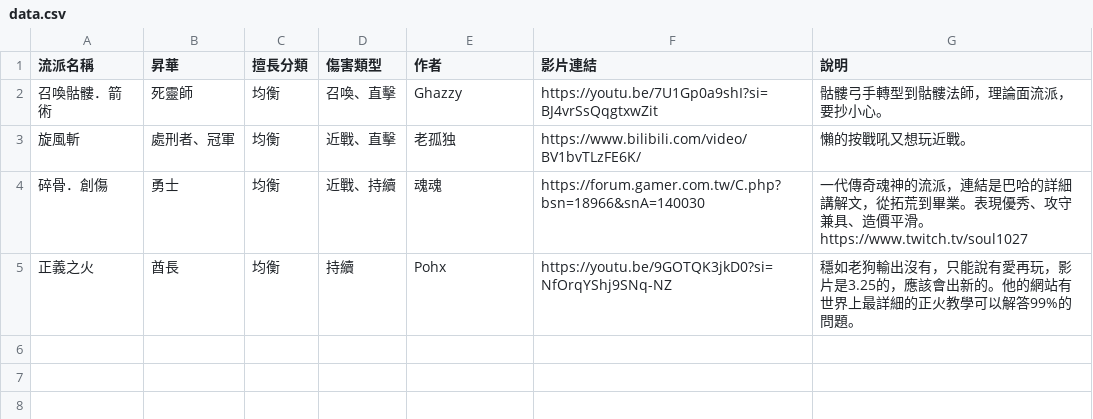
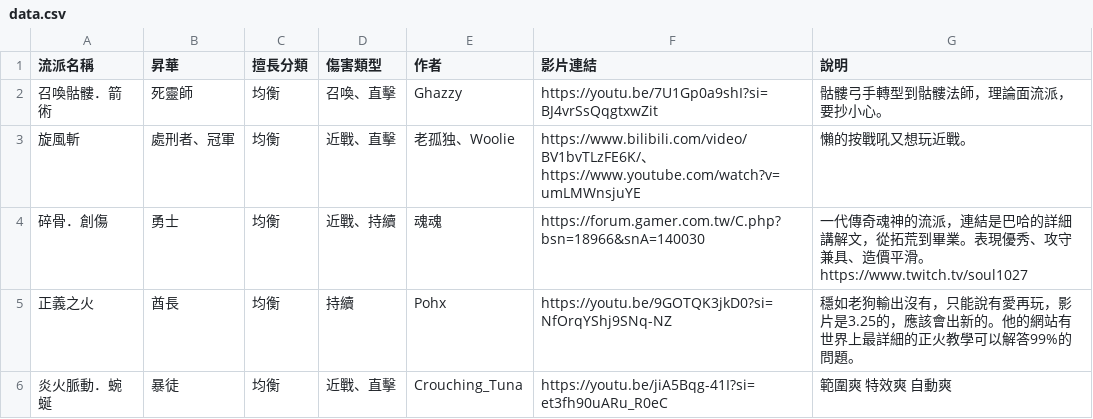
Before and after one commit to sab9527/sab9527.github.io, a CSV file: 3.26build/data.csv, drawn as a sheet.

```diff
--- a/3.26build/data.csv
+++ b/3.26build/data.csv
@@ -2,4 +2,6 @@
 召喚骷髏．箭術,死靈師,均衡,召喚、直擊,Ghazzy,https://youtu.be/7U1Gp0a9shI?si=BJ4vrSsQqgtxwZit,骷髏弓手轉型到骷髏法師，理論面流派，要抄小心。
-旋風斬,處刑者、冠軍,均衡,近戰、直擊,老孤独,https://www.bilibili.com/video/BV1bvTLzFE6K/,懶的按戰吼又想玩近戰。
+旋風斬,處刑者、冠軍,均衡,近戰、直擊,老孤独、Woolie,https://www.bilibili.com/video/BV1bvTLzFE6K/、https://www.youtube.com/watch?v=umLMWnsjuYE,懶的按戰吼又想玩近戰。
 碎骨．創傷,勇士,均衡,近戰、持續,魂魂,https://forum.gamer.com.tw/C.php?bsn=18966&snA=140030,一代傳奇魂神的流派，連結是巴哈的詳細講解文，從拓荒到畢業。表現優秀、攻守兼具、造價平滑。 https://www.twitch.tv/soul1027
 正義之火,酋長,均衡,持續,Pohx,https://youtu.be/9GOTQK3jkD0?si=NfOrqYShj9SNq-NZ,穩如老狗輸出沒有，只能說有愛再玩，影片是3.25的，應該會出新的。他的網站有世界上最詳細的正火教學可以解答99%的問題。
+炎火脈動．蜿蜒,暴徒,均衡,近戰、直擊,"
+Crouching_Tuna",https://youtu.be/jiA5Bqg-41I?si=et3fh90uARu_R0eC,範圍爽 特效爽 自動爽
```
